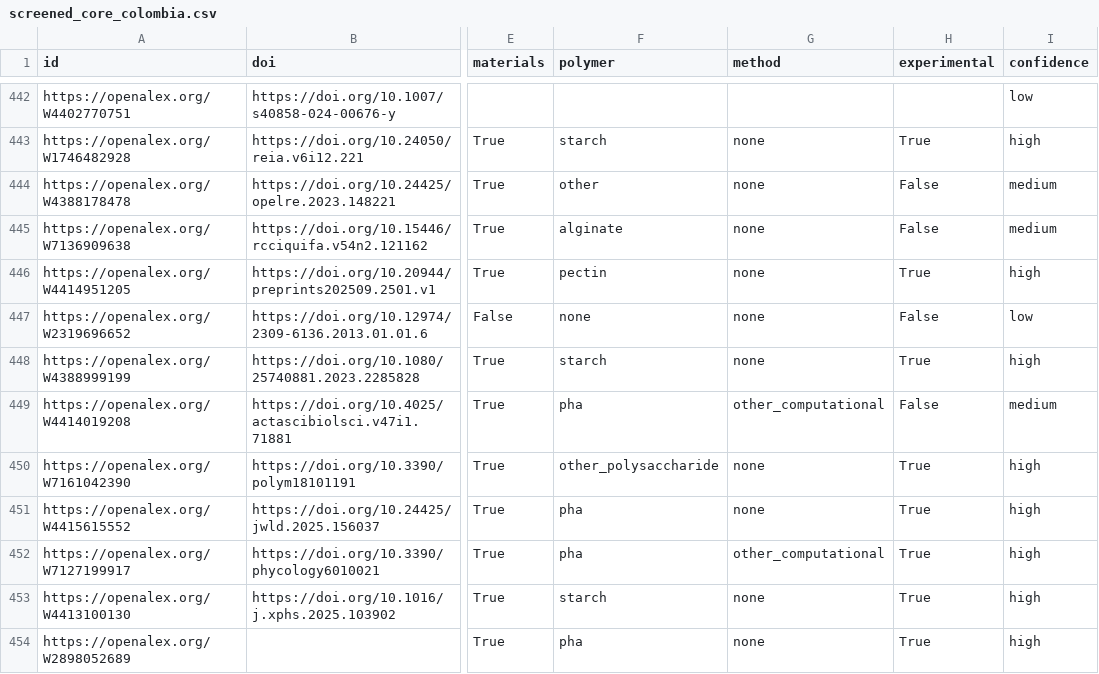
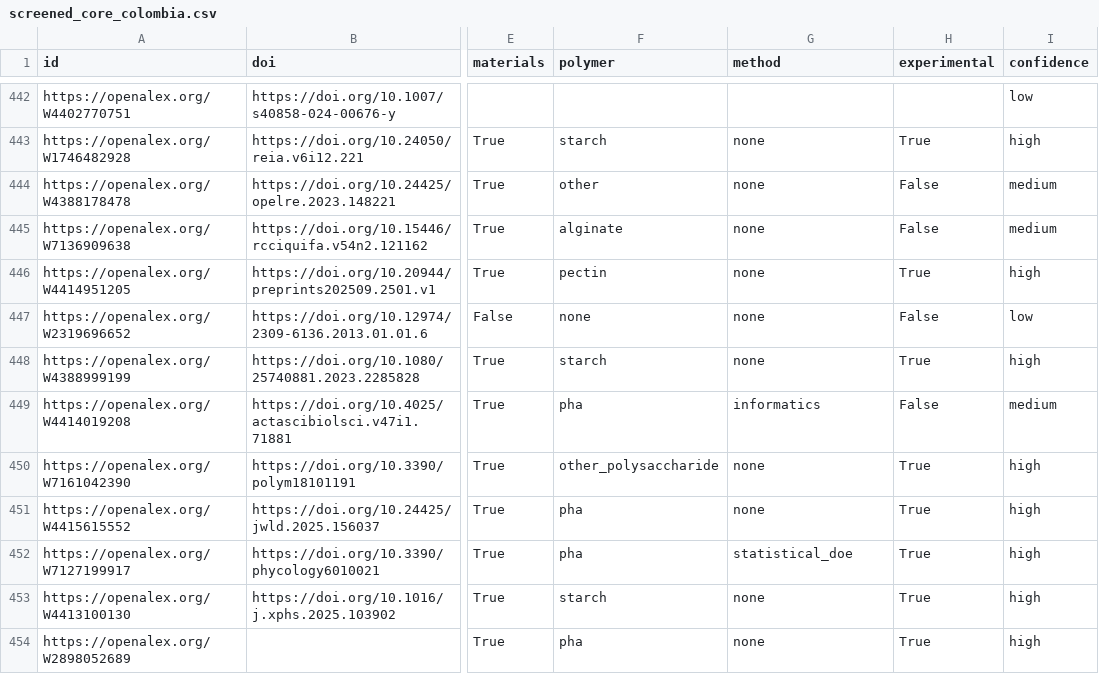
Before and after one commit to In-Silico-RG/Biopolymers, a CSV file: data/processed/screened_core_colombia.csv, drawn as a sheet; only a part is shown, gaps mark what is left out; the diff covers the shown part only; the diff names each change by its address in the sheet, - before the commit and + after, or states it on an @@ line.

```diff
--- a/data/processed/screened_core_colombia.csv
+++ b/data/processed/screened_core_colombia.csv
-G449 (method): other_computational
+G449 (method): informatics
-G452 (method): other_computational
+G452 (method): statistical_doe
```
Also changed, not shown: 43 edited cells elsewhere in this file, data/processed/screened_methods_colombia.csv, data/processed/screened_methods_ibero.csv, 4 other files.
